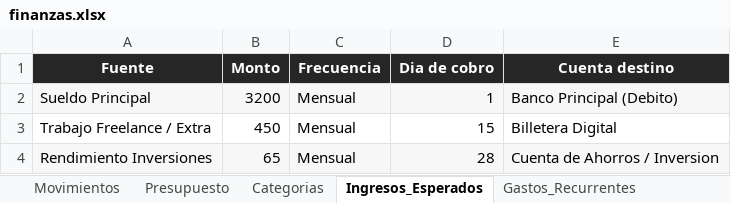
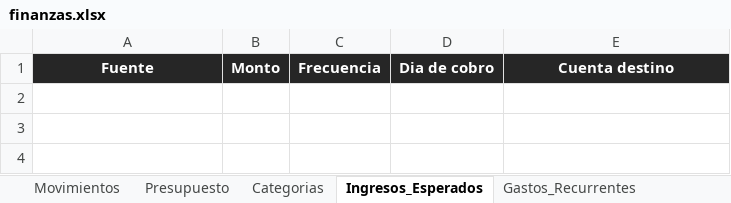
Before and after one commit to jesusybs/mis-finanzas, an Excel workbook: finanzas.xlsx, sheet Ingresos_Esperados, drawn as a sheet; values as stored, in another font and other column widths than the file's, no borders; the diff names each change by its address in the sheet, - before the commit and + after, or states it on an @@ line.

```diff
--- a/finanzas.xlsx (sheet Ingresos_Esperados)
+++ b/finanzas.xlsx (sheet Ingresos_Esperados)
-row 2: Sueldo Principal | 3200 | Mensual | 1 | Banco Principal (Debito)
-row 3: Trabajo Freelance / Extra | 450 | Mensual | 15 | Billetera Digital
-row 4: Rendimiento Inversiones | 65 | Mensual | 28 | Cuenta de Ahorros / Inversion
```
Also changed, not shown: sheet Movimientos, sheet Resumen_Mensual, sheet Presupuesto, sheet Gastos_Recurrentes, sheet Cuentas_Metodos, sheet Metas_Ahorro, 1 more sheet, 1 other file.
